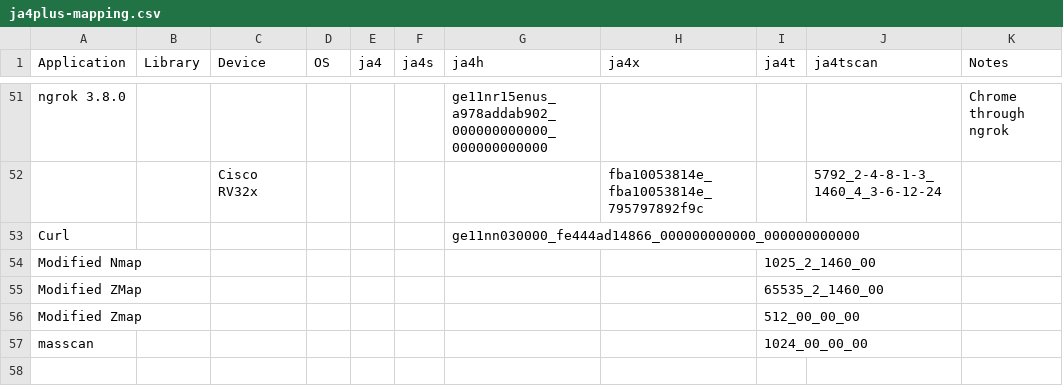
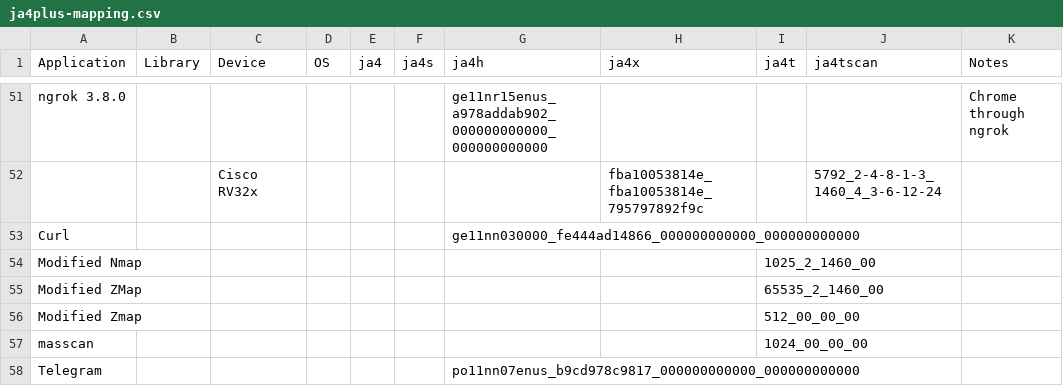
Before and after one commit to FoxIO-LLC/ja4, a CSV file: ja4plus-mapping.csv, drawn as a sheet; only a part is shown, gaps mark what is left out; the diff names each change by its address in the sheet, - before the commit and + after, or states it on an @@ line.

Commit message:
Update ja4plus-mapping.csv

```diff
--- a/ja4plus-mapping.csv
+++ b/ja4plus-mapping.csv
+row 58: Telegram |  |  |  |  |  | po11nn07enus_b9cd978c9817_000000000000_000000000000
```
